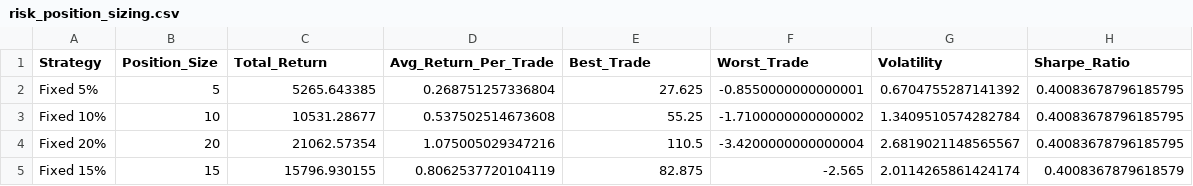
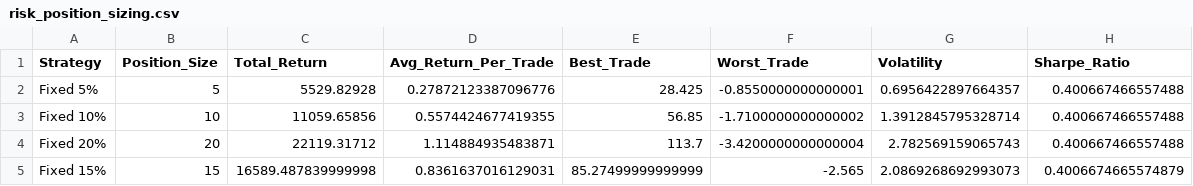
Before and after one commit to TeneikaAskew/stocks, a CSV file: earnings_options_analytics/outputs/csv_reports/risk_position_sizing.csv, drawn as a sheet.

```diff
--- a/earnings_options_analytics/outputs/csv_reports/risk_position_sizing.csv
+++ b/earnings_options_analytics/outputs/csv_reports/risk_position_sizing.csv
@@ -1,5 +1,5 @@
 Strategy,Position_Size,Total_Return,Avg_Return_Per_Trade,Best_Trade,Worst_Trade,Volatility,Sharpe_Ratio
-Fixed 5%,5,5265.643385,0.268751257336804,27.625,-0.8550000000000001,0.6704755287141392,0.40083678796185795
-Fixed 10%,10,10531.28677,0.537502514673608,55.25,-1.7100000000000002,1.3409510574282784,0.40083678796185795
-Fixed 20%,20,21062.57354,1.075005029347216,110.5,-3.4200000000000004,2.6819021148565567,0.40083678796185795
-Fixed 15%,15,15796.930155,0.8062537720104119,82.875,-2.565,2.0114265861424174,0.4008367879618579
+Fixed 5%,5,5529.82928,0.27872123387096776,28.425,-0.8550000000000001,0.6956422897664357,0.400667466557488
+Fixed 10%,10,11059.65856,0.5574424677419355,56.85,-1.7100000000000002,1.3912845795328714,0.400667466557488
+Fixed 20%,20,22119.31712,1.114884935483871,113.7,-3.4200000000000004,2.782569159065743,0.400667466557488
+Fixed 15%,15,16589.487839999998,0.8361637016129031,85.27499999999999,-2.565,2.0869268692993073,0.4006674665574879
```
Also changed, not shown: earnings_options_analytics/outputs/csv_reports/earnings_timing_optimal_days.csv, earnings_options_analytics/outputs/csv_reports/holding_period.csv, 27 other files.
